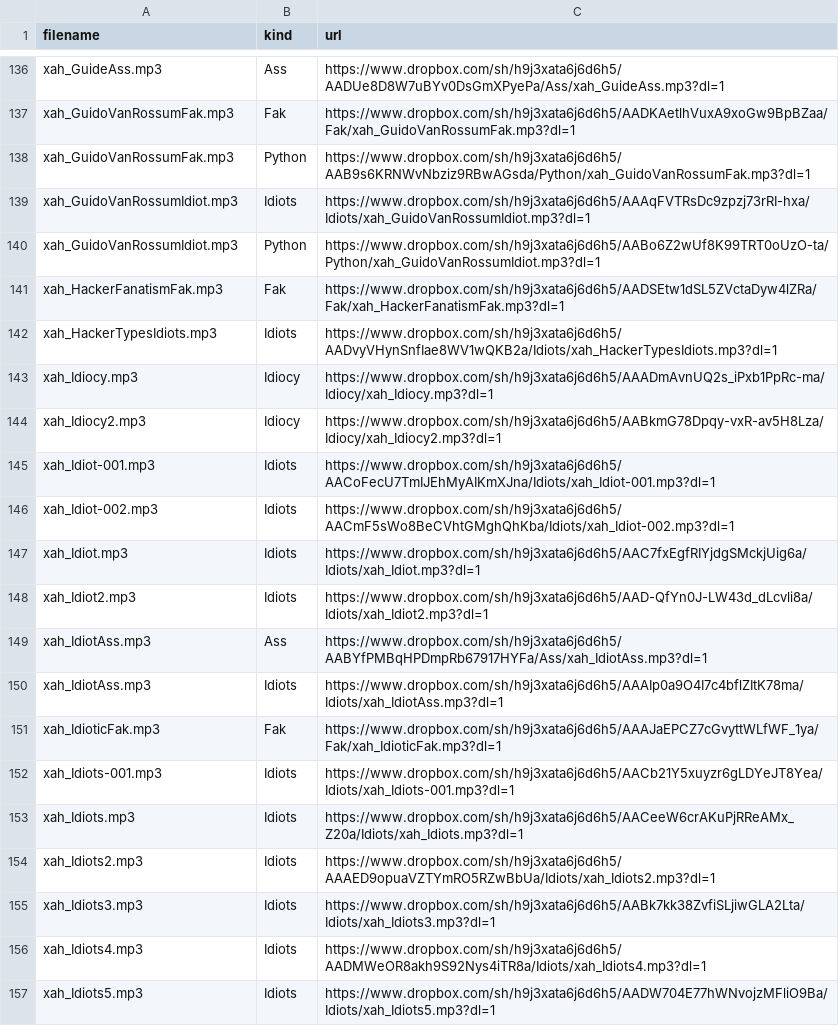
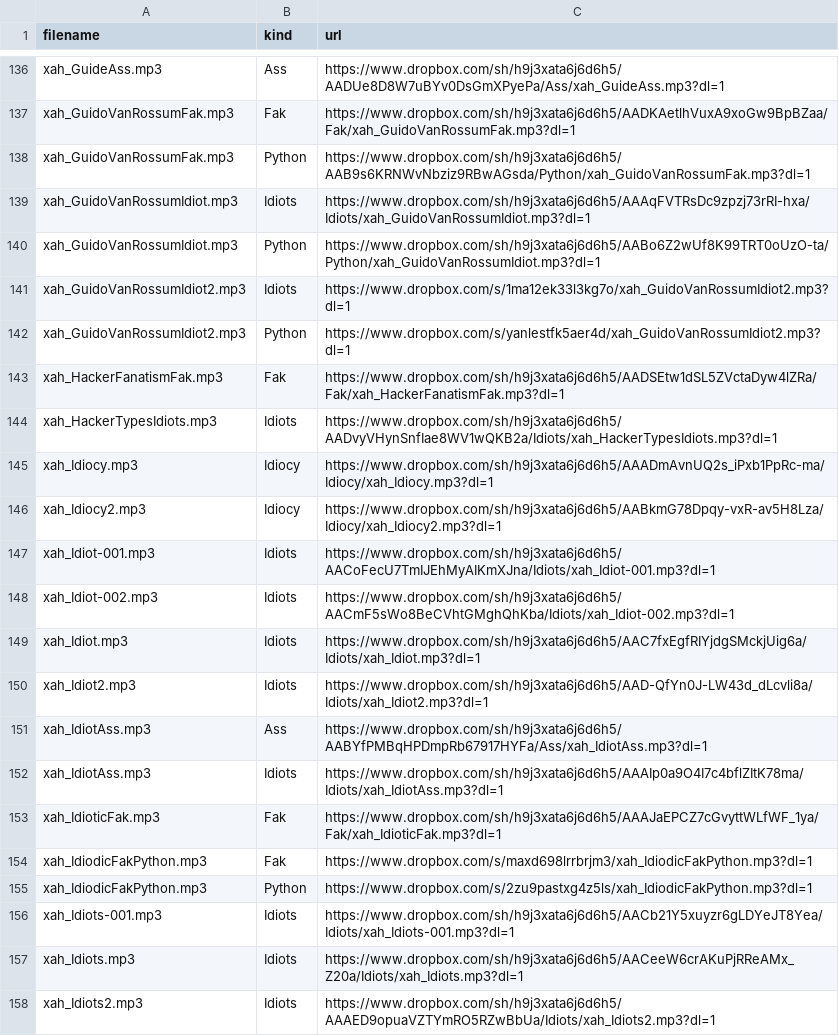
Before and after one commit to benkio/sBots, a CSV file: xahBot/xah_list.csv, drawn as a sheet; only a part is shown, gaps mark what is left out; the shorter side is filled out with more unchanged rows.

```diff
--- a/xahBot/xah_list.csv
+++ b/xahBot/xah_list.csv
@@ -140,2 +140,4 @@ xah_GuidoVanRossumIdiot.mp3,Idiots,https://www.dropbox.com/sh/h9j3xata6j6d6h5/AA
 xah_GuidoVanRossumIdiot.mp3,Python,https://www.dropbox.com/sh/h9j3xata6j6d6h5/AABo6Z2wUf8K99TRT0oUzO-ta/Python/xah_GuidoVanRossumIdiot.mp3?dl=1
+xah_GuidoVanRossumIdiot2.mp3,Idiots,https://www.dropbox.com/s/1ma12ek33l3kg7o/xah_GuidoVanRossumIdiot2.mp3?dl=1
+xah_GuidoVanRossumIdiot2.mp3,Python,https://www.dropbox.com/s/yanlestfk5aer4d/xah_GuidoVanRossumIdiot2.mp3?dl=1
 xah_HackerFanatismFak.mp3,Fak,https://www.dropbox.com/sh/h9j3xata6j6d6h5/AADSEtw1dSL5ZVctaDyw4lZRa/Fak/xah_HackerFanatismFak.mp3?dl=1
@@ -151,2 +153,4 @@ xah_IdiotAss.mp3,Idiots,https://www.dropbox.com/sh/h9j3xata6j6d6h5/AAAIp0a9O4I7c
 xah_IdioticFak.mp3,Fak,https://www.dropbox.com/sh/h9j3xata6j6d6h5/AAAJaEPCZ7cGvyttWLfWF_1ya/Fak/xah_IdioticFak.mp3?dl=1
+xah_IdiodicFakPython.mp3,Fak,https://www.dropbox.com/s/maxd698lrrbrjm3/xah_IdiodicFakPython.mp3?dl=1
+xah_IdiodicFakPython.mp3,Python,https://www.dropbox.com/s/2zu9pastxg4z5ls/xah_IdiodicFakPython.mp3?dl=1
 xah_Idiots-001.mp3,Idiots,https://www.dropbox.com/sh/h9j3xata6j6d6h5/AACb21Y5xuyzr6gLDYeJT8Yea/Idiots/xah_Idiots-001.mp3?dl=1
```
Also changed, not shown: 2 other files.
